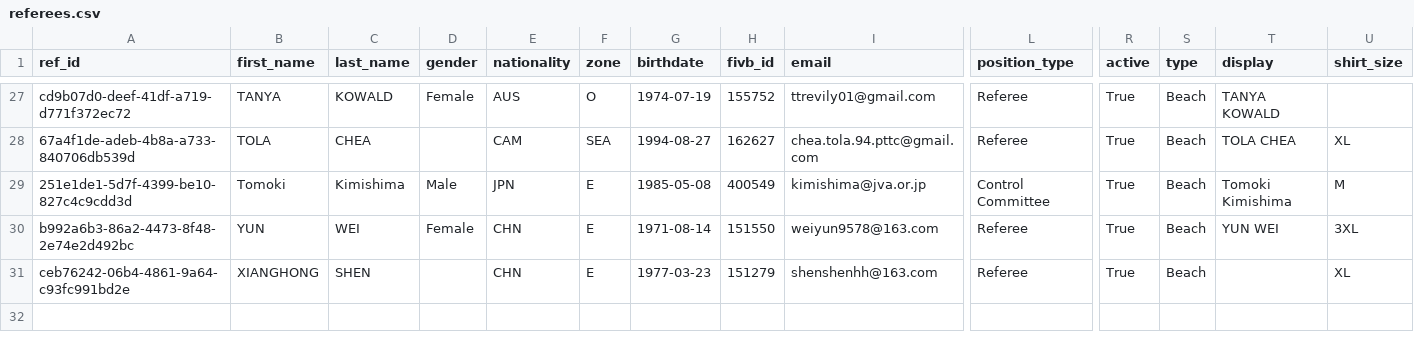
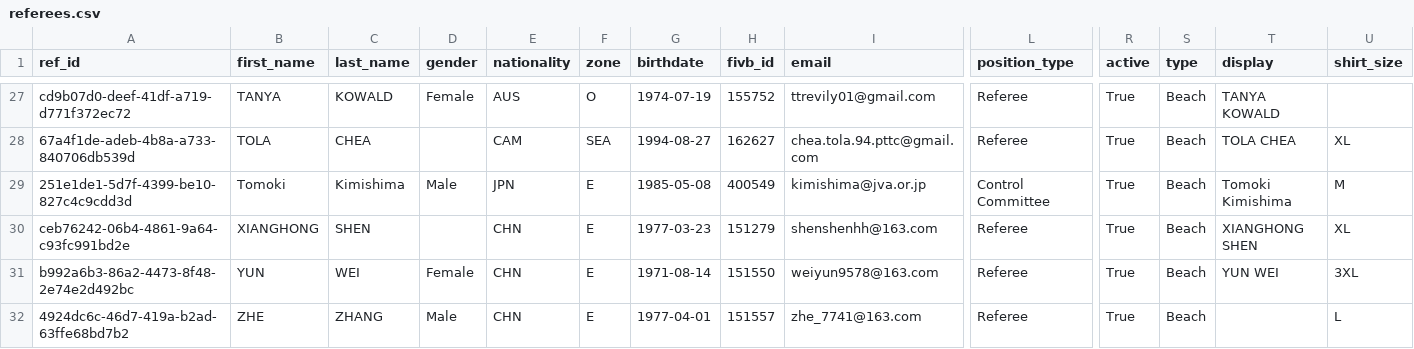
Before and after one commit to avcbeach/referee-database, a CSV file: data/referees.csv, drawn as a sheet; only a part is shown, gaps mark what is left out; addresses are those after the commit; rows hold the shown columns only; the diff names each change by its address in the sheet, - before the commit and + after, or states it on an @@ line.

Commit message:
Update referees.csv via referee app

```diff
--- a/data/referees.csv
+++ b/data/referees.csv
+row 30: ceb76242-06b4-4861-9a64-c93fc991bd2e | XIANGHONG | SHEN |  | CHN | E | 1977-03-23 | 151279 | shenshenhh@163.com | Referee | True | Beach | XIANGHONG SHEN | XL
-A32 (ref_id): ceb76242-06b4-4861-9a64-c93fc991bd2e
+A32 (ref_id): 4924dc6c-46d7-419a-b2ad-63ffe68bd7b2
-B32 (first_name): XIANGHONG
+B32 (first_name): ZHE
-C32 (last_name): SHEN
+C32 (last_name): ZHANG
-D32 (gender): (empty)
+D32 (gender): Male
-G32 (birthdate): 1977-03-23
+G32 (birthdate): 1977-04-01
-H32 (fivb_id): 151279
+H32 (fivb_id): 151557
-I32 (email): shenshenhh@163.com
+I32 (email): zhe_7741@163.com
-U32 (shirt_size): XL
+U32 (shirt_size): L
```
